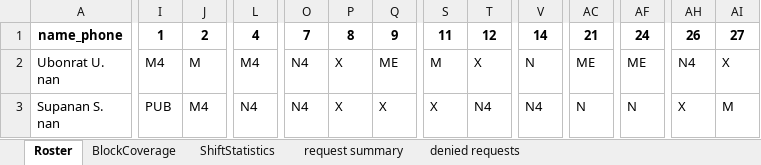
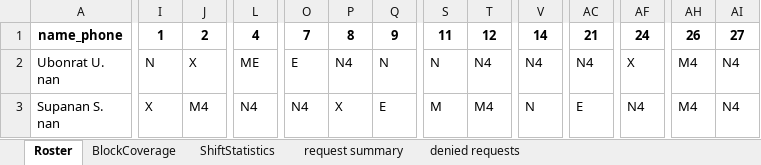
Before and after one commit to tkhunlertkit-bih/roster, an Excel workbook: input_data/ipd_nurse/roster_output.xlsx, sheet Roster, drawn as a sheet; only a part is shown, gaps mark what is left out; values as stored, in another font and other column widths than the file's, no borders; the diff covers the shown part only; the diff names each change by its address in the sheet, - before the commit and + after, or states it on an @@ line.

```diff
--- a/input_data/ipd_nurse/roster_output.xlsx (sheet Roster)
+++ b/input_data/ipd_nurse/roster_output.xlsx (sheet Roster)
-I2: M4
+I2: N
-J2: M
+J2: X
-L2: M4
+L2: ME
-O2: N4
+O2: E
-P2: X
+P2: N4
-Q2: ME
+Q2: N
-S2: M
+S2: N
-T2: X
+T2: N4
-V2: N
+V2: N4
-AC2: ME
+AC2: N4
-AF2: ME
+AF2: X
-AH2: N4
+AH2: M4
-AI2: X
+AI2: N4
-I3: PUB
+I3: X
-Q3: X
+Q3: E
-S3: X
+S3: M
-T3: N4
+T3: M4
-V3: N4
+V3: N
-AC3: N
+AC3: E
-AF3: N
+AF3: N4
-AH3: X
+AH3: M4
-AI3: M
+AI3: N4
```
Also changed, not shown: 347 edited cells elsewhere in this sheet, sheet denied requests, sheet BlockCoverage, sheet request summary, sheet ShiftStatistics, 6 other files.
